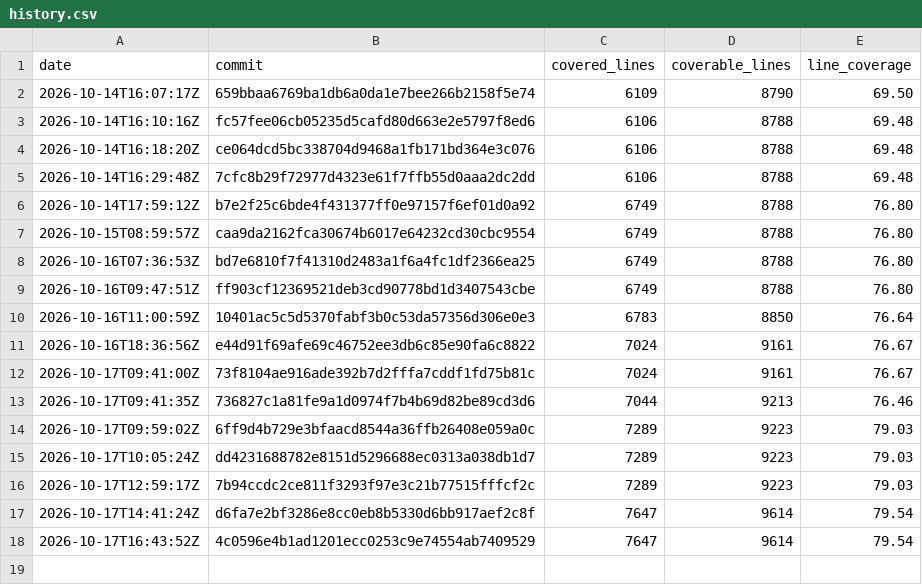
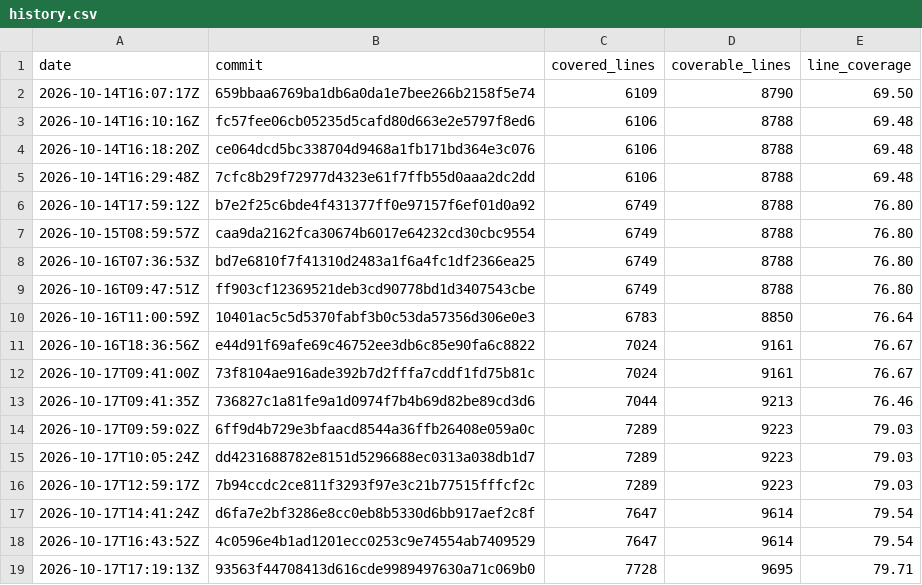
Before and after one commit to enaweg/godot-epluginframework, a CSV file: history.csv, drawn as a sheet.

```diff
--- a/history.csv
+++ b/history.csv
@@ -18 +18,2 @@ date,commit,covered_lines,coverable_lines,line_coverage
 2026-10-17T16:43:52Z,4c0596e4b1ad1201ecc0253c9e74554ab7409529,7647,9614,79.54
+2026-10-17T17:19:13Z,93563f44708413d616cde9989497630a71c069b0,7728,9695,79.71
```
Also changed, not shown: 3 other files.
